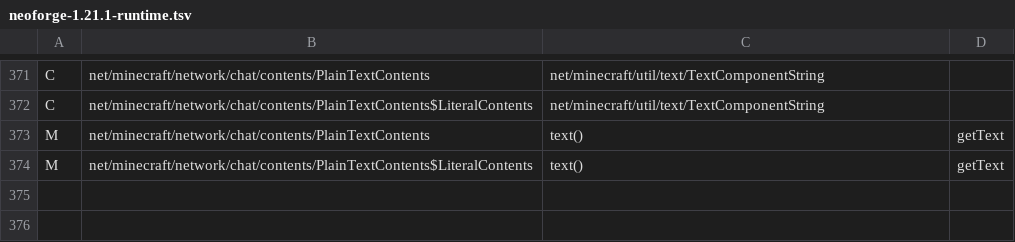
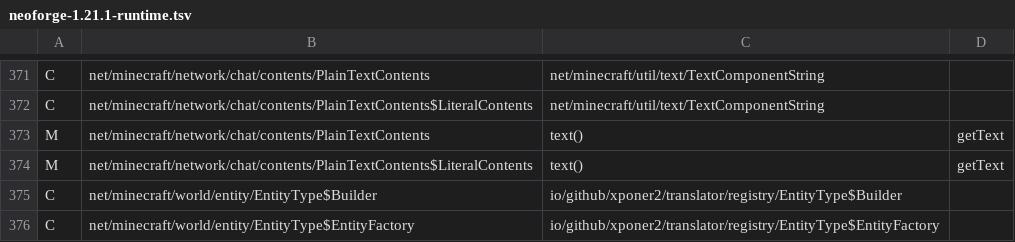
Before and after one commit to Xponer2/translator, a TSV file: src/main/resources/assets/translator/runtime/neoforge-1.21.1-runtime.tsv, drawn as a sheet; only a part is shown, gaps mark what is left out.

```diff
--- a/src/main/resources/assets/translator/runtime/neoforge-1.21.1-runtime.tsv
+++ b/src/main/resources/assets/translator/runtime/neoforge-1.21.1-runtime.tsv
@@ -374 +374,3 @@ M	net/minecraft/network/chat/contents/PlainTextContents	text()	getText
 M	net/minecraft/network/chat/contents/PlainTextContents$LiteralContents	text()	getText
+C	net/minecraft/world/entity/EntityType$Builder	io/github/xponer2/translator/registry/EntityType$Builder
+C	net/minecraft/world/entity/EntityType$EntityFactory	io/github/xponer2/translator/registry/EntityType$EntityFactory
```
Also changed, not shown: 4 other files.
